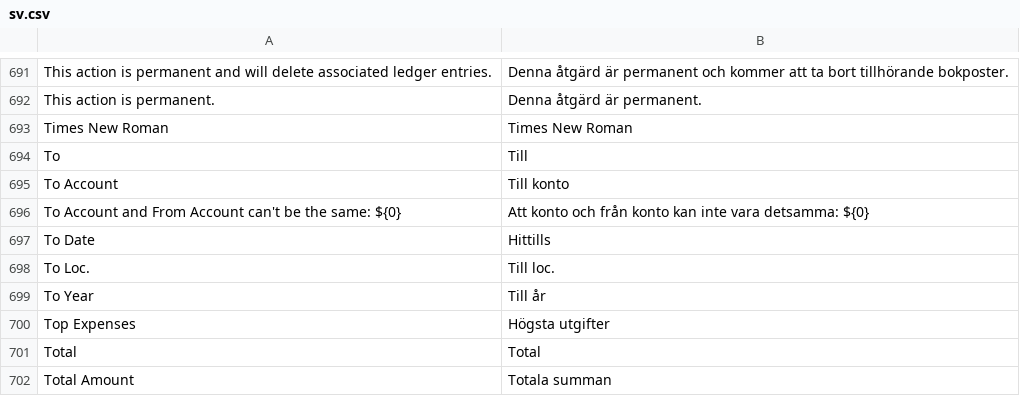
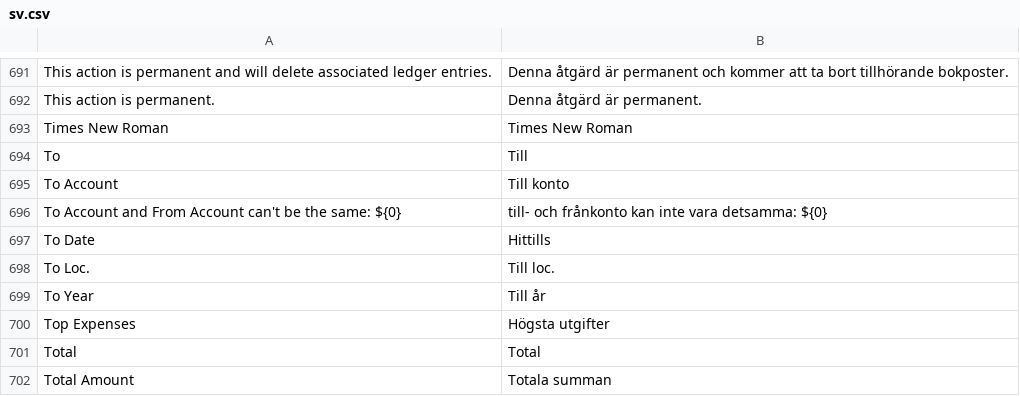
Before and after one commit to jaylee137/books, a CSV file: translations/sv.csv, drawn as a sheet; only a part is shown, gaps mark what is left out; the diff covers the shown part only.

```diff
--- a/translations/sv.csv
+++ b/translations/sv.csv
@@ -695,3 +695,3 @@ To,Till
 To Account,Till konto
-To Account and From Account can't be the same: ${0},Att konto och från konto kan inte vara detsamma: ${0}
+To Account and From Account can't be the same: ${0},till- och frånkonto kan inte vara detsamma: ${0}
 To Date,Hittills
```
Also changed, not shown: 2 removed rows and 7 edited cells elsewhere in this file.
